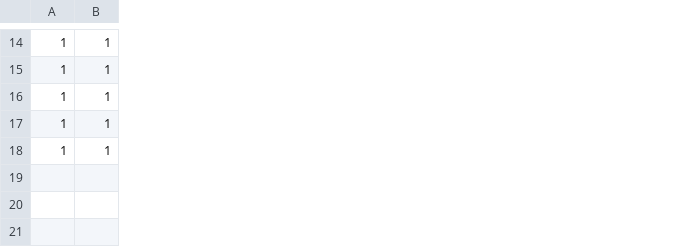
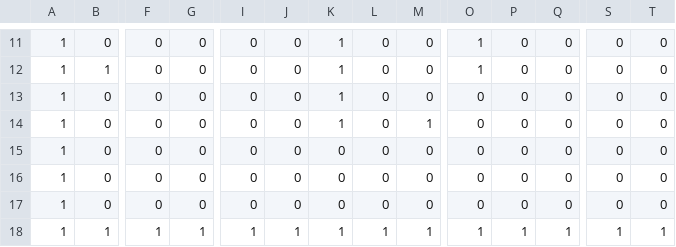
Before and after one commit to SGBaka/Studio-Project-4, a CSV file: Source/Life/GameData/Maps/1.csv, drawn as a sheet; only a part is shown, gaps mark what is left out; addresses are those after the commit; rows hold the shown columns only; the diff covers the shown part only; the diff names each change by its address in the sheet, - before the commit and + after, or states it on an @@ line.

```diff
--- a/Source/Life/GameData/Maps/1.csv
+++ b/Source/Life/GameData/Maps/1.csv
+column F, rows 11-14: all 0; row 18: 1
+column G, rows 11-14: all 0; row 18: 1
+column I, rows 11-14: all 0; row 18: 1
+column J, rows 11-14: all 0; row 18: 1
+column K, rows 11-14: all 1; row 18: 1
+column L, rows 11-14: all 0; row 18: 1
+column M, rows 11-14: 0 | 0 | 0 | 1; row 18: 1
+column O, rows 11-14: 1 | 1 | 0 | 0; row 18: 1
+column P, rows 11-14: all 0; row 18: 1
+column Q, rows 11-14: all 0; row 18: 1
+column S, rows 11-14: all 0; row 18: 1
+column T, rows 11-14: all 0; row 18: 1
-B11: 1
+B11: 0
-B13:B14: 1
+B13:B14: 0
+row 15: 1 | 0 | 0 | 0 | 0 | 0 | 0 | 0 | 0 | 0 | 0 | 0 | 0 | 0
+row 16: 1 | 0 | 0 | 0 | 0 | 0 | 0 | 0 | 0 | 0 | 0 | 0 | 0 | 0
+row 17: 1 | 0 | 0 | 0 | 0 | 0 | 0 | 0 | 0 | 0 | 0 | 0 | 0 | 0
```
Also changed, not shown: 3 removed rows and 34 edited cells elsewhere in this file, 10 other files.
